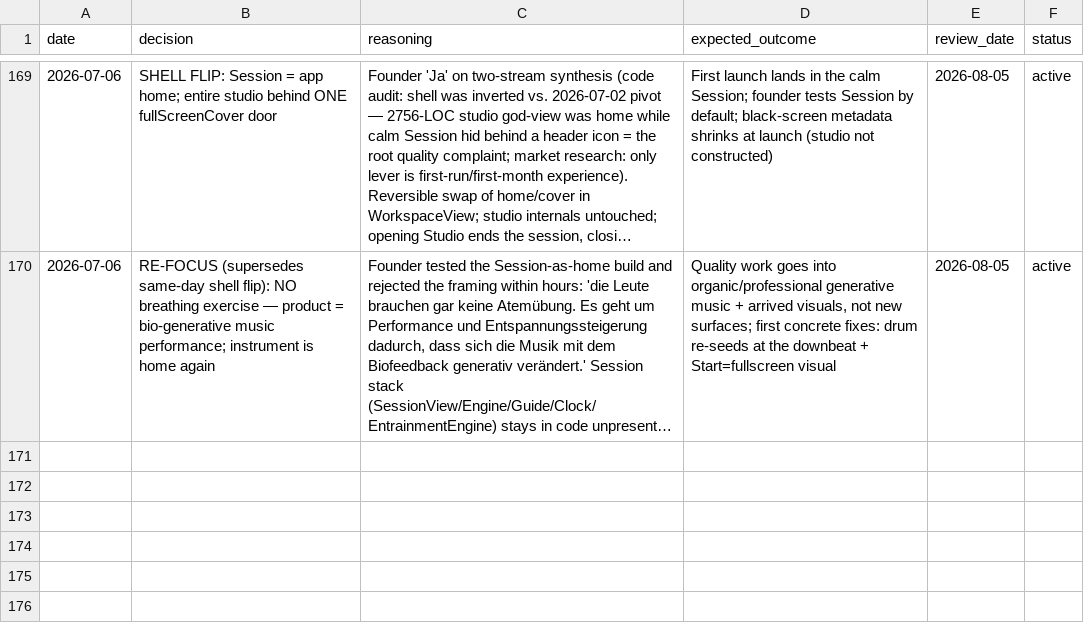
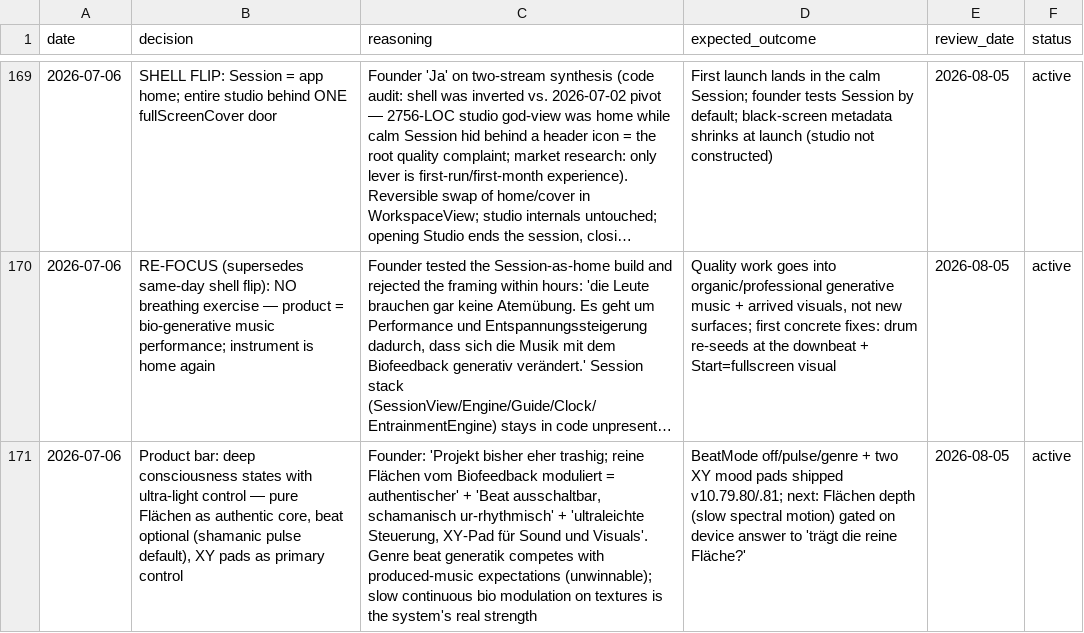
Before and after one commit to vibrationalforce/blab-ios-app, a CSV file: decisions.csv, drawn as a sheet; only a part is shown, gaps mark what is left out; long unchanged cells end in …; the diff names each change by its address in the sheet, - before the commit and + after, or states it on an @@ line.

```diff
--- a/decisions.csv
+++ b/decisions.csv
+row 171: 2026-07-06 | Product bar: deep consciousness states with ultra-light control — pure Flächen as authentic core, beat optional (shamanic pulse default), XY pads as primary control | Founder: 'Projekt bisher eher trashig; reine Flächen vom Biofeedback moduliert = authentischer' + 'Beat ausschaltbar, schamanisch ur-rhythmisch' + 'ultraleichte Steuerung, XY-Pad für Sound und Visuals'. Genre beat generatik competes with produced-music expectations (unwinnable); slow continuous bio modulation on textures is the system's real strength | BeatMode off/pulse/genre + two XY mood pads shipped v10.79.80/.81; next: Flächen depth (slow spectral motion) gated on device answer to 'trägt die reine Fläche?' | 2026-08-05 | active
```
Also changed, not shown: 1 other file.
